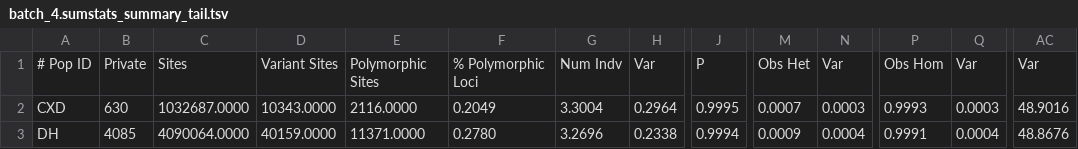
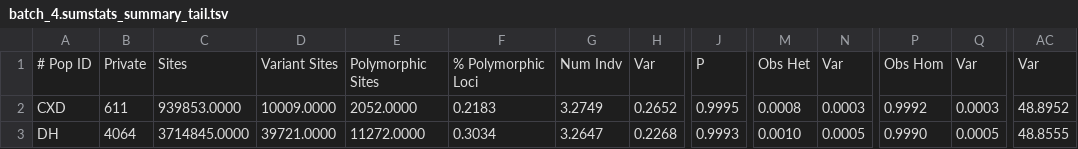
Before and after one commit to erdavenport/japaneseEel, a TSV file: results/3_optimizing_depth/batch_4.sumstats_summary_tail.tsv, drawn as a sheet; only a part is shown, gaps mark what is left out; the diff covers the shown part only; the diff names each change by its address in the sheet, - before the commit and + after, or states it on an @@ line.

```diff
--- a/results/3_optimizing_depth/batch_4.sumstats_summary_tail.tsv
+++ b/results/3_optimizing_depth/batch_4.sumstats_summary_tail.tsv
-B2: 630
+B2: 611
-C2: 1032687.0000
+C2: 939853.0000
-D2: 10343.0000
+D2: 10009.0000
-E2: 2116.0000
+E2: 2052.0000
-F2: 0.2049
+F2: 0.2183
-G2: 3.3004
+G2: 3.2749
-H2: 0.2964
+H2: 0.2652
-M2: 0.0007
+M2: 0.0008
-P2: 0.9993
+P2: 0.9992
-AC2: 48.9016
+AC2: 48.8952
-B3: 4085
+B3: 4064
-C3: 4090064.0000
+C3: 3714845.0000
-D3: 40159.0000
+D3: 39721.0000
-E3: 11371.0000
+E3: 11272.0000
-F3: 0.2780
+F3: 0.3034
-G3: 3.2696
+G3: 3.2647
-H3: 0.2338
+H3: 0.2268
-J3: 0.9994
+J3: 0.9993
-M3: 0.0009
+M3: 0.0010
-N3: 0.0004
+N3: 0.0005
-P3: 0.9991
+P3: 0.9990
-Q3: 0.0004
+Q3: 0.0005
-AC3: 48.8676
+AC3: 48.8555
```
Also changed, not shown: 142 edited cells elsewhere in this file, data/STACKS_processed/4_depth_optimization/m3/rxstacks_corrected/coverage_filtered/batch_1.fst_summary.tsv, results/3_optimizing_depth/batch_1.sumstats_summary_tail.tsv, 46 other files.
